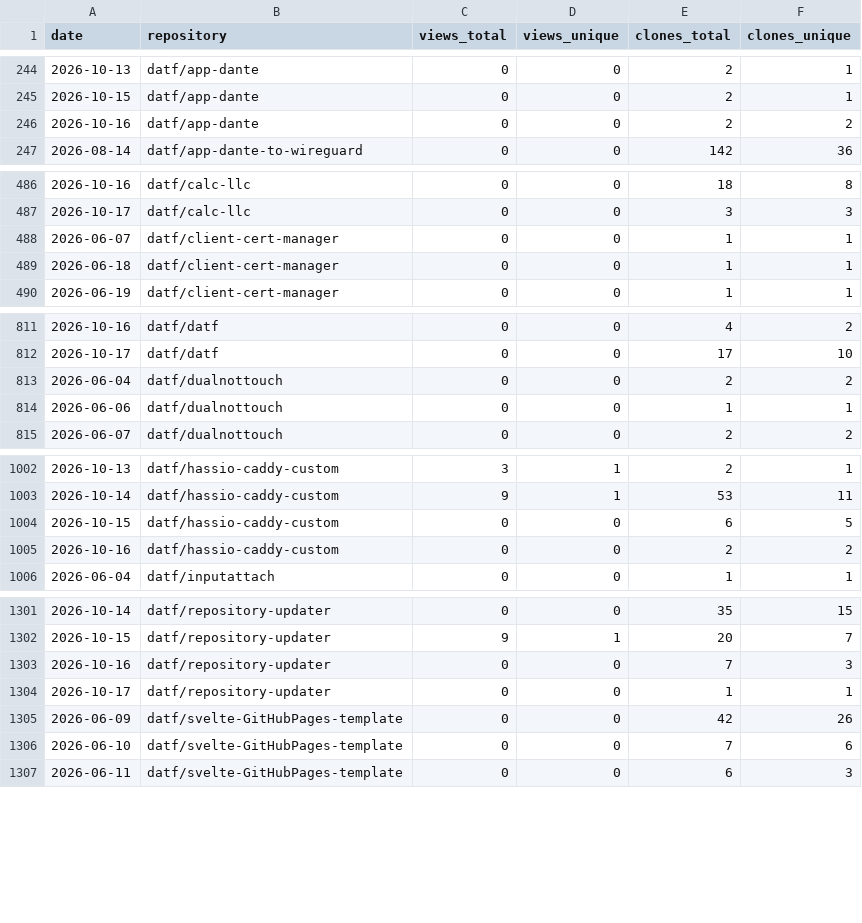
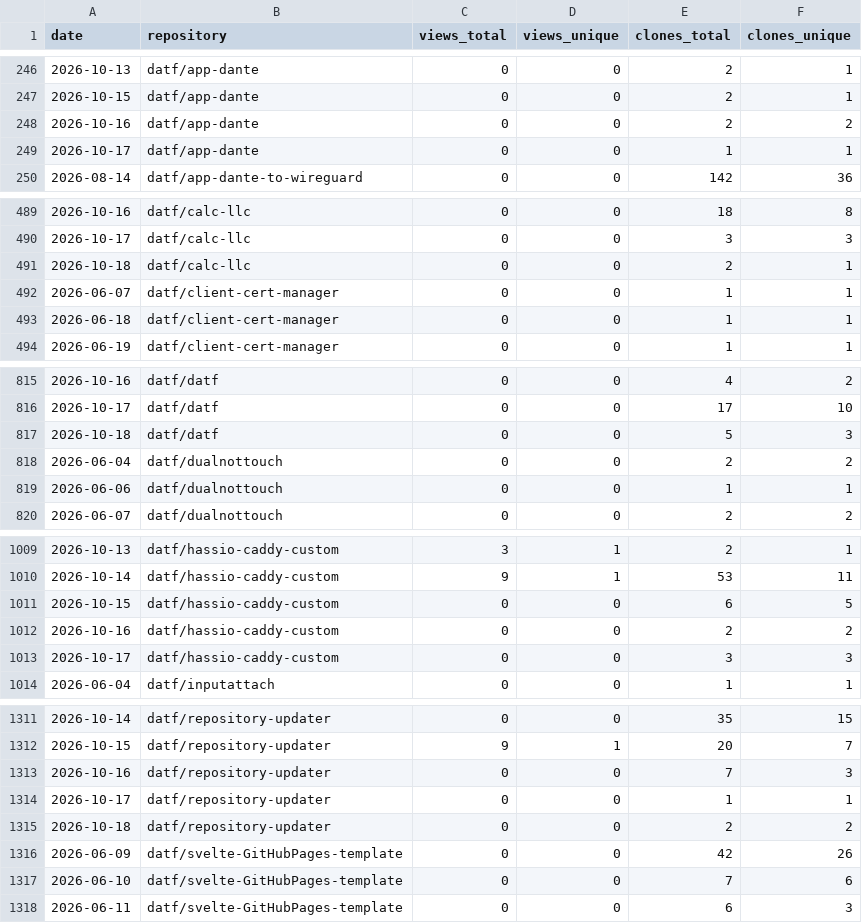
Before and after one commit to datf/datf, a CSV file: data/github_traffic.csv, drawn as a sheet; only a part is shown, gaps mark what is left out; the diff covers the shown part only.

```diff
--- a/data/github_traffic.csv
+++ b/data/github_traffic.csv
@@ -246,2 +248,3 @@ date,repository,views_total,views_unique,clones_total,clones_unique
 2026-10-16,datf/app-dante,0,0,2,2
+2026-10-17,datf/app-dante,0,0,1,1
 2026-08-14,datf/app-dante-to-wireguard,0,0,142,36
@@ -487,2 +490,3 @@ date,repository,views_total,views_unique,clones_total,clones_unique
 2026-10-17,datf/calc-llc,0,0,3,3
+2026-10-18,datf/calc-llc,0,0,2,1
 2026-06-07,datf/client-cert-manager,0,0,1,1
@@ -812,2 +816,3 @@ date,repository,views_total,views_unique,clones_total,clones_unique
 2026-10-17,datf/datf,0,0,17,10
+2026-10-18,datf/datf,0,0,5,3
 2026-06-04,datf/dualnottouch,0,0,2,2
@@ -1005,2 +1012,3 @@ date,repository,views_total,views_unique,clones_total,clones_unique
 2026-10-16,datf/hassio-caddy-custom,0,0,2,2
+2026-10-17,datf/hassio-caddy-custom,0,0,3,3
 2026-06-04,datf/inputattach,0,0,1,1
@@ -1304,2 +1314,3 @@ date,repository,views_total,views_unique,clones_total,clones_unique
 2026-10-17,datf/repository-updater,0,0,1,1
+2026-10-18,datf/repository-updater,0,0,2,2
 2026-06-09,datf/svelte-GitHubPages-template,0,0,42,26
```
Also changed, not shown: 13 added rows elsewhere in this file, data/github_referrers.csv, 1 other file.
